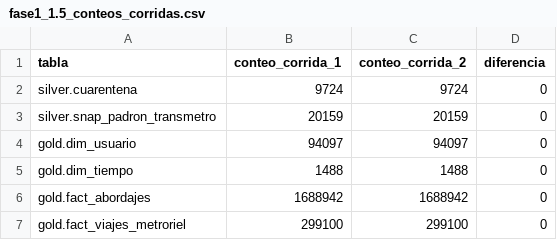
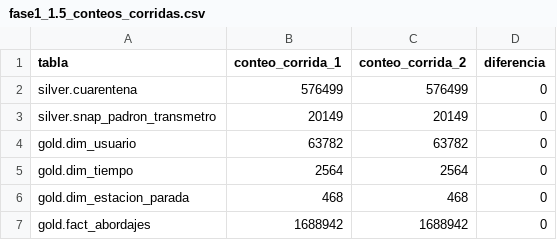
Before and after one commit to diegoazurdia1998/proyecto-red-metropolitana, a CSV file: results/fase1_1.5_conteos_corridas.csv, drawn as a sheet.

```diff
--- a/results/fase1_1.5_conteos_corridas.csv
+++ b/results/fase1_1.5_conteos_corridas.csv
@@ -1,7 +1,7 @@
 tabla,conteo_corrida_1,conteo_corrida_2,diferencia
-silver.cuarentena,9724,9724,0
-silver.snap_padron_transmetro,20159,20159,0
-gold.dim_usuario,94097,94097,0
-gold.dim_tiempo,1488,1488,0
+silver.cuarentena,576499,576499,0
+silver.snap_padron_transmetro,20149,20149,0
+gold.dim_usuario,63782,63782,0
+gold.dim_tiempo,2564,2564,0
+gold.dim_estacion_parada,468,468,0
 gold.fact_abordajes,1688942,1688942,0
-gold.fact_viajes_metroriel,299100,299100,0
```
Also changed, not shown: results/fase1_1.3_metricas_cuarentena.csv, 34 other files.
